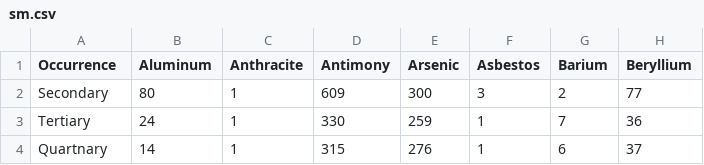
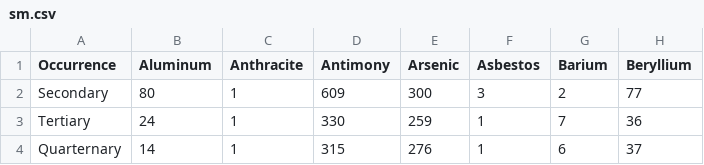
Before and after one commit to Anirud-h-P/FIT3179, a CSV file: sm.csv, drawn as a sheet; only a part is shown; the diff names each change by its address in the sheet, - before the commit and + after, or states it on an @@ line.

Commit message:
spelling

```diff
--- a/sm.csv
+++ b/sm.csv
-A4 (Occurrence): Quartnary
+A4 (Occurrence): Quarternary
```
